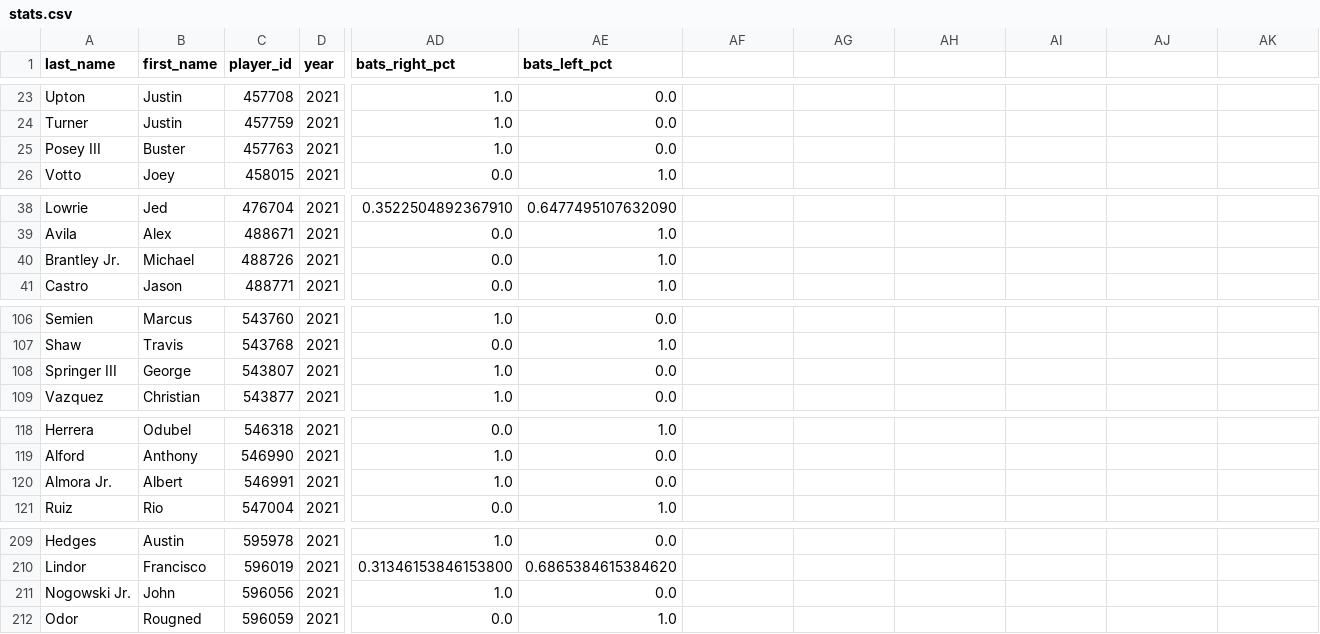
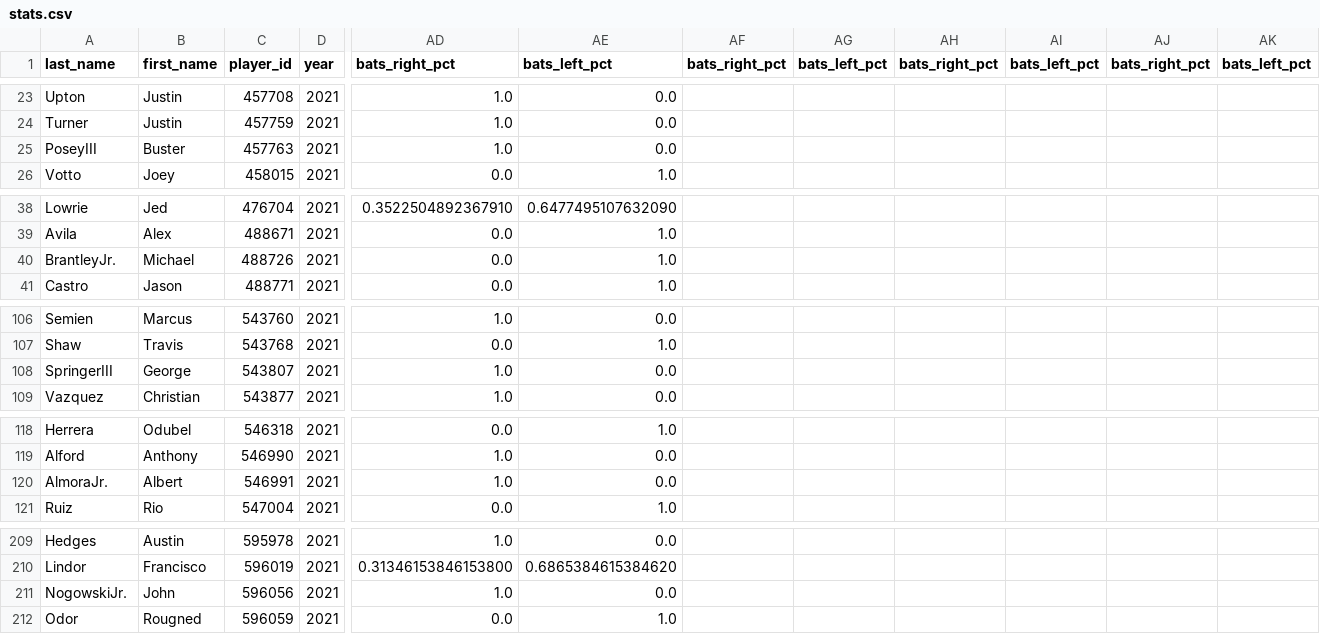
Before and after one commit to cbwinslow/batting-order-analysis, a CSV file: stats.csv, drawn as a sheet; only a part is shown, gaps mark what is left out; the diff covers the shown part only; the diff names each change by its address in the sheet, - before the commit and + after, or states it on an @@ line.

```diff
--- a/stats.csv
+++ b/stats.csv
-AF1: (empty)
+AF1: bats_right_pct
-AG1: (empty)
+AG1: bats_left_pct
-AH1: (empty)
+AH1: bats_right_pct
-AI1: (empty)
+AI1: bats_left_pct
-AJ1: (empty)
+AJ1: bats_right_pct
-AK1: (empty)
+AK1: bats_left_pct
-A25 (last_name): Posey III
+A25 (last_name): PoseyIII
-A40 (last_name): Brantley Jr.
+A40 (last_name): BrantleyJr.
-A108 (last_name): Springer III
+A108 (last_name): SpringerIII
-A120 (last_name): Almora Jr.
+A120 (last_name): AlmoraJr.
-A211 (last_name): Nogowski Jr.
+A211 (last_name): NogowskiJr.
```
Also changed, not shown: 17 edited cells elsewhere in this file, 3 other files.
